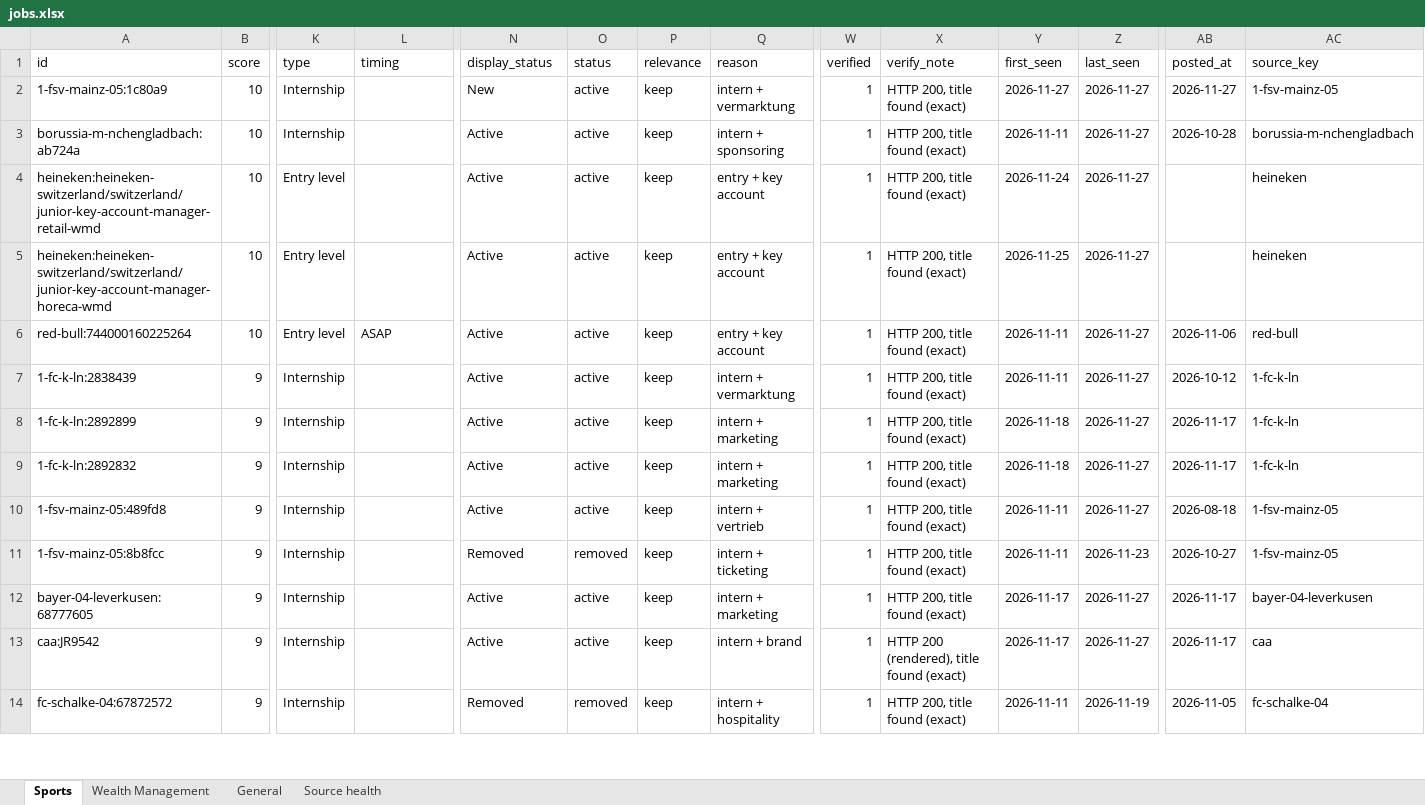
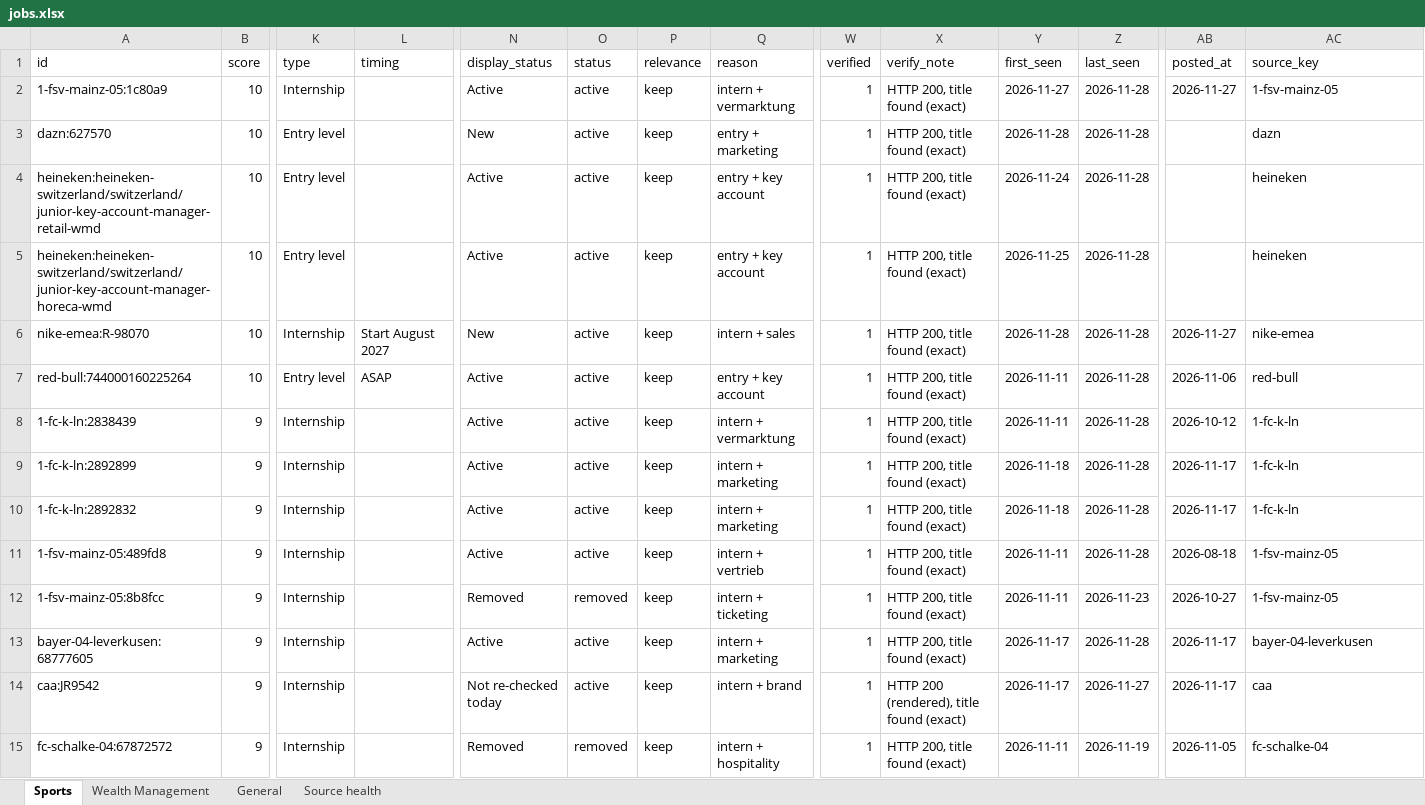
Before and after one commit to jacopolorenzetti05-cmd/Chrome-Extension, an Excel workbook: jobs.xlsx, sheet Sports, drawn as a sheet; only a part is shown, gaps mark what is left out; values as stored, in another font and other column widths than the file's, no borders; removed rows and columns are numbered as before the commit, all else as after; rows hold the shown columns only; the diff covers the shown part only; the diff names each change by its address in the sheet, - before the commit and + after, or states it on an @@ line.

```diff
--- a/jobs.xlsx (sheet Sports)
+++ b/jobs.xlsx (sheet Sports)
-N2 (display_status): New
+N2 (display_status): Active
-Z2 (last_seen): 2026-11-27
+Z2 (last_seen): 2026-11-28
-row 3: borussia-m-nchengladbach:ab724a | 10 | Internship |  | Active | active | keep | intern + sponsoring | 1 | HTTP 200, title found (exact) | 2026-11-11 | 2026-11-27 | 2026-10-28 | borussia-m-nchengladbach
+row 3: dazn:627570 | 10 | Entry level |  | New | active | keep | entry + marketing | 1 | HTTP 200, title found (exact) | 2026-11-28 | 2026-11-28 |  | dazn
-Z4:Z5 (last_seen): 2026-11-27
+Z4:Z5 (last_seen): 2026-11-28
+row 6: nike-emea:R-98070 | 10 | Internship | Start August 2027 | New | active | keep | intern + sales | 1 | HTTP 200, title found (exact) | 2026-11-28 | 2026-11-28 | 2026-11-27 | nike-emea
-Z7:Z11 (last_seen): 2026-11-27
+Z7:Z11 (last_seen): 2026-11-28
-Z13 (last_seen): 2026-11-27
+Z13 (last_seen): 2026-11-28
-N14 (display_status): Active
+N14 (display_status): Not re-checked today
```
Also changed, not shown: 10 added rows, 2 removed rows and 628 edited cells elsewhere in this sheet, sheet General, sheet Wealth Management, sheet Source health, 7 other files.
